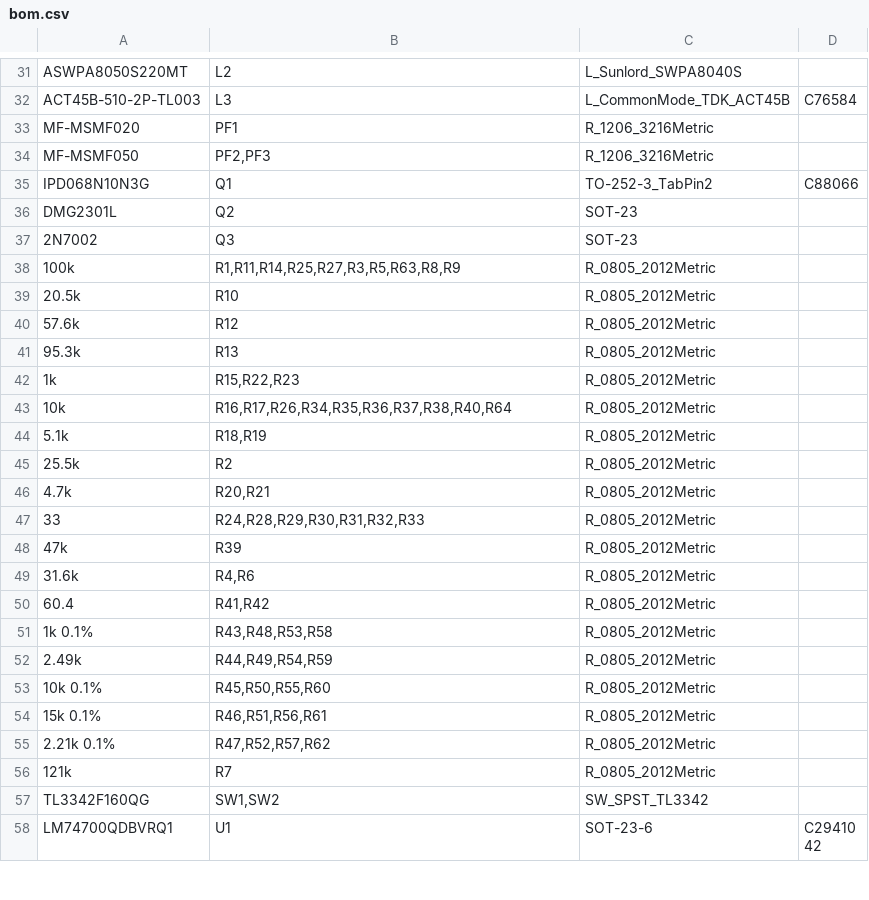
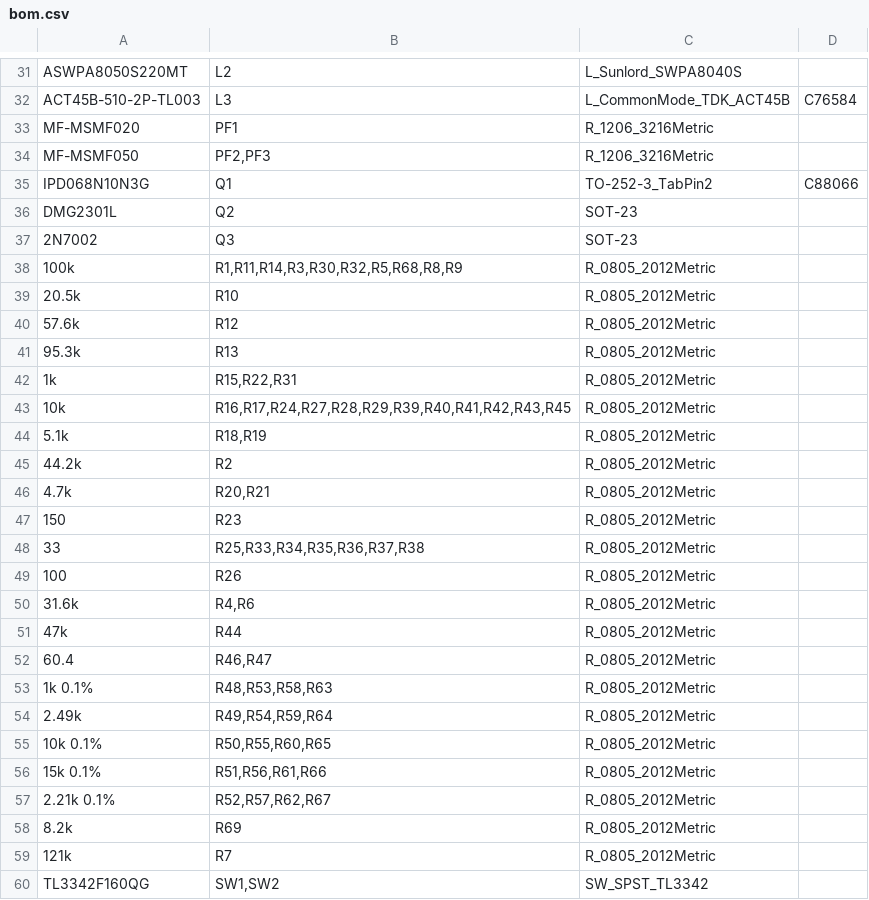
Before and after one commit to MrBlahhhh/esp32-autosport, a CSV file: fab/bom.csv, drawn as a sheet; only a part is shown, gaps mark what is left out; the shorter side is filled out with more unchanged rows; the diff covers the shown part only.

```diff
--- a/fab/bom.csv
+++ b/fab/bom.csv
@@ -37,3 +37,3 @@ DMG2301L,Q2,SOT-23,
 2N7002,Q3,SOT-23,
-100k,"R1,R11,R14,R25,R27,R3,R5,R63,R8,R9",R_0805_2012Metric,
+100k,"R1,R11,R14,R3,R30,R32,R5,R68,R8,R9",R_0805_2012Metric,
 20.5k,R10,R_0805_2012Metric,
@@ -41,16 +41,19 @@ DMG2301L,Q2,SOT-23,
 95.3k,R13,R_0805_2012Metric,
-1k,"R15,R22,R23",R_0805_2012Metric,
-10k,"R16,R17,R26,R34,R35,R36,R37,R38,R40,R64",R_0805_2012Metric,
+1k,"R15,R22,R31",R_0805_2012Metric,
+10k,"R16,R17,R24,R27,R28,R29,R39,R40,R41,R42,R43,R45",R_0805_2012Metric,
 5.1k,"R18,R19",R_0805_2012Metric,
-25.5k,R2,R_0805_2012Metric,
+44.2k,R2,R_0805_2012Metric,
 4.7k,"R20,R21",R_0805_2012Metric,
-33,"R24,R28,R29,R30,R31,R32,R33",R_0805_2012Metric,
-47k,R39,R_0805_2012Metric,
+150,R23,R_0805_2012Metric,
+33,"R25,R33,R34,R35,R36,R37,R38",R_0805_2012Metric,
+100,R26,R_0805_2012Metric,
 31.6k,"R4,R6",R_0805_2012Metric,
-60.4,"R41,R42",R_0805_2012Metric,
-1k 0.1%,"R43,R48,R53,R58",R_0805_2012Metric,
-2.49k,"R44,R49,R54,R59",R_0805_2012Metric,
-10k 0.1%,"R45,R50,R55,R60",R_0805_2012Metric,
-15k 0.1%,"R46,R51,R56,R61",R_0805_2012Metric,
-2.21k 0.1%,"R47,R52,R57,R62",R_0805_2012Metric,
+47k,R44,R_0805_2012Metric,
+60.4,"R46,R47",R_0805_2012Metric,
+1k 0.1%,"R48,R53,R58,R63",R_0805_2012Metric,
+2.49k,"R49,R54,R59,R64",R_0805_2012Metric,
+10k 0.1%,"R50,R55,R60,R65",R_0805_2012Metric,
+15k 0.1%,"R51,R56,R61,R66",R_0805_2012Metric,
+2.21k 0.1%,"R52,R57,R62,R67",R_0805_2012Metric,
+8.2k,R69,R_0805_2012Metric,
 121k,R7,R_0805_2012Metric,
```
Also changed, not shown: 3 added rows, 3 removed rows and 14 edited cells elsewhere in this file, fab/positions.csv, 25 other files.
